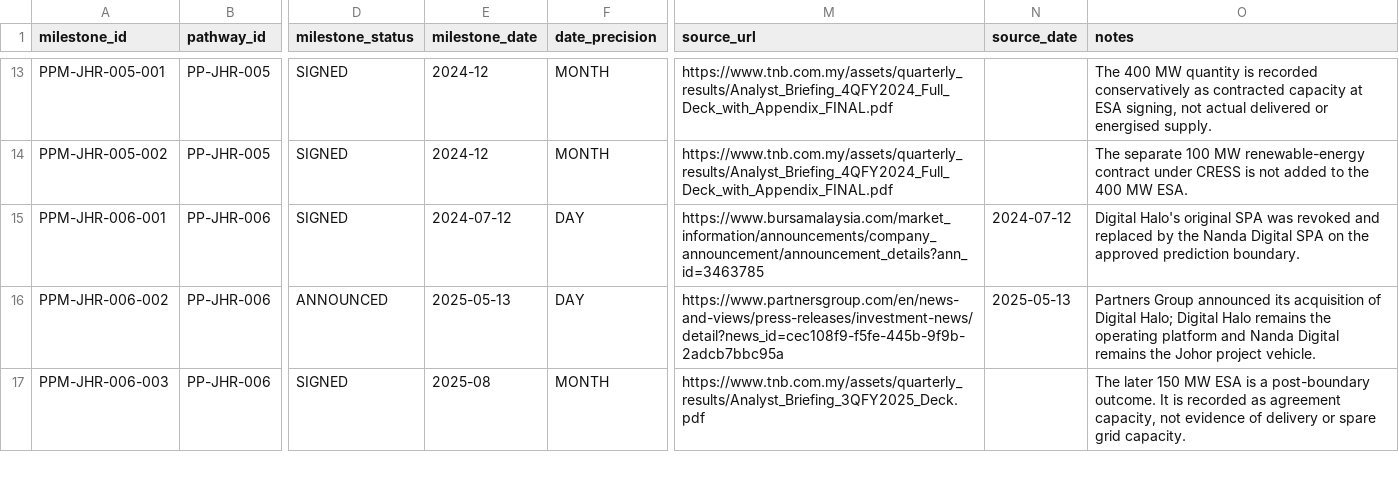
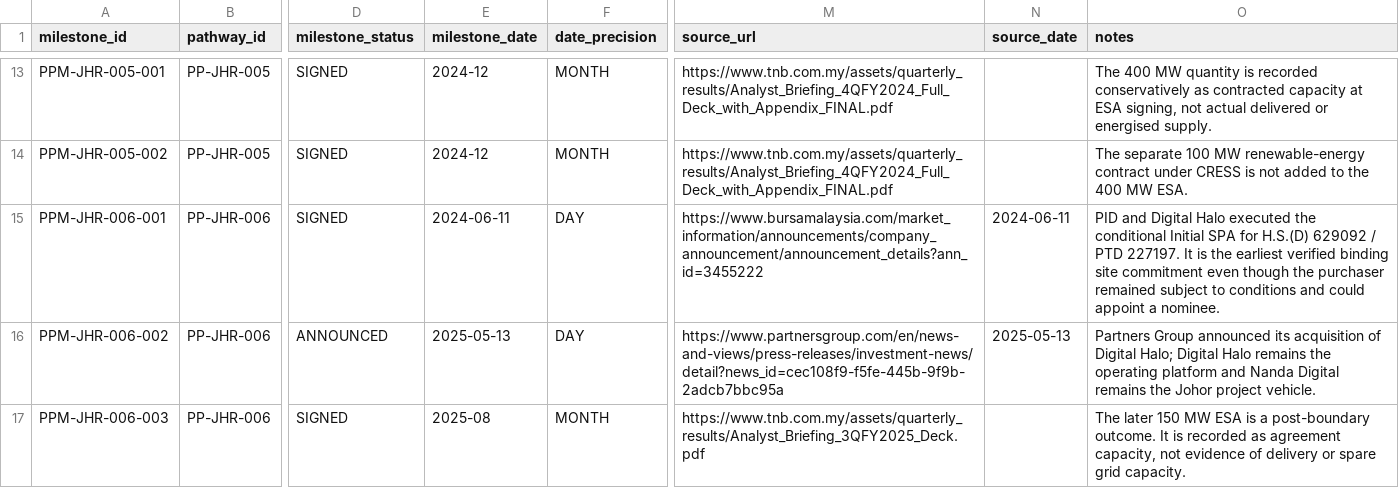
Before and after one commit to TKCH121/powerstack-asia, a CSV file: data/manual/power_pathway_milestones_seed.csv, drawn as a sheet; only a part is shown, gaps mark what is left out; the diff covers the shown part only; the diff names each change by its address in the sheet, - before the commit and + after, or states it on an @@ line.

```diff
--- a/data/manual/power_pathway_milestones_seed.csv
+++ b/data/manual/power_pathway_milestones_seed.csv
-E15 (milestone_date): 2024-07-12
+E15 (milestone_date): 2024-06-11
-M15 (source_url): https://www.bursamalaysia.com/market_information/announcements/company_announcement/announcement_details?ann_id=3463785
+M15 (source_url): https://www.bursamalaysia.com/market_information/announcements/company_announcement/announcement_details?ann_id=3455222
-N15 (source_date): 2024-07-12
+N15 (source_date): 2024-06-11
-O15 (notes): Digital Halo's original SPA was revoked and replaced by the Nanda Digital SPA on the approved prediction boundary.
+O15 (notes): PID and Digital Halo executed the conditional Initial SPA for H.S.(D) 629092 / PTD 227197. It is the earliest verified binding site commitment even though the purchaser remained subject to conditions and could appoint a nominee.
```
Also changed, not shown: 1 added row elsewhere in this file, data/manual/connection_events_seed.csv, data/manual/power_pathways_seed.csv, 8 other files.
